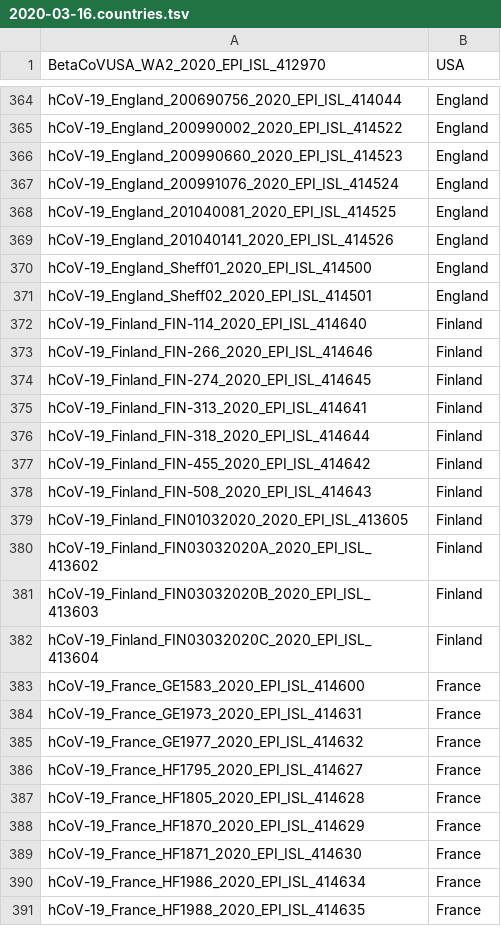
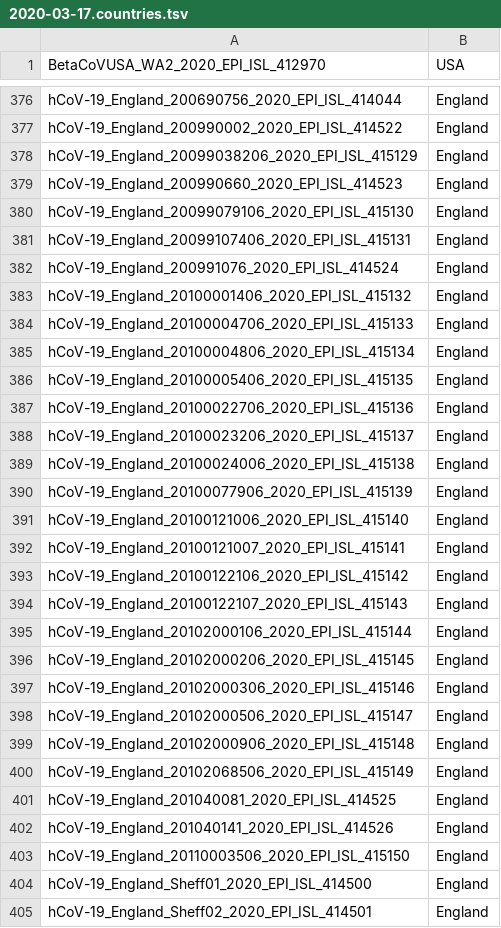
Before and after one commit to niemasd/ViReport-COVID-19, a TSV file: input_files/2020-03-17.countries.tsv (was input_files/2020-03-16.countries.tsv), drawn as a sheet; only a part is shown, gaps mark what is left out; the shorter side is filled out with more unchanged rows; the diff covers the shown part only.

```diff
--- a/input_files/2020-03-16.countries.tsv
+++ b/input_files/2020-03-17.countries.tsv
@@ -365,6 +377,28 @@ hCoV-19_England_200690756_2020_EPI_ISL_414044	England
 hCoV-19_England_200990002_2020_EPI_ISL_414522	England
+hCoV-19_England_20099038206_2020_EPI_ISL_415129	England
 hCoV-19_England_200990660_2020_EPI_ISL_414523	England
+hCoV-19_England_20099079106_2020_EPI_ISL_415130	England
+hCoV-19_England_20099107406_2020_EPI_ISL_415131	England
 hCoV-19_England_200991076_2020_EPI_ISL_414524	England
+hCoV-19_England_20100001406_2020_EPI_ISL_415132	England
+hCoV-19_England_20100004706_2020_EPI_ISL_415133	England
+hCoV-19_England_20100004806_2020_EPI_ISL_415134	England
+hCoV-19_England_20100005406_2020_EPI_ISL_415135	England
+hCoV-19_England_20100022706_2020_EPI_ISL_415136	England
+hCoV-19_England_20100023206_2020_EPI_ISL_415137	England
+hCoV-19_England_20100024006_2020_EPI_ISL_415138	England
+hCoV-19_England_20100077906_2020_EPI_ISL_415139	England
+hCoV-19_England_20100121006_2020_EPI_ISL_415140	England
+hCoV-19_England_20100121007_2020_EPI_ISL_415141	England
+hCoV-19_England_20100122106_2020_EPI_ISL_415142	England
+hCoV-19_England_20100122107_2020_EPI_ISL_415143	England
+hCoV-19_England_20102000106_2020_EPI_ISL_415144	England
+hCoV-19_England_20102000206_2020_EPI_ISL_415145	England
+hCoV-19_England_20102000306_2020_EPI_ISL_415146	England
+hCoV-19_England_20102000506_2020_EPI_ISL_415147	England
+hCoV-19_England_20102000906_2020_EPI_ISL_415148	England
+hCoV-19_England_20102068506_2020_EPI_ISL_415149	England
 hCoV-19_England_201040081_2020_EPI_ISL_414525	England
 hCoV-19_England_201040141_2020_EPI_ISL_414526	England
+hCoV-19_England_20110003506_2020_EPI_ISL_415150	England
 hCoV-19_England_Sheff01_2020_EPI_ISL_414500	England
```
Also changed, not shown: 39 added rows elsewhere in this file, input_files/2020-03-17.dates.tsv, output_files/transmission_clusters.tsv, 57 other files.
